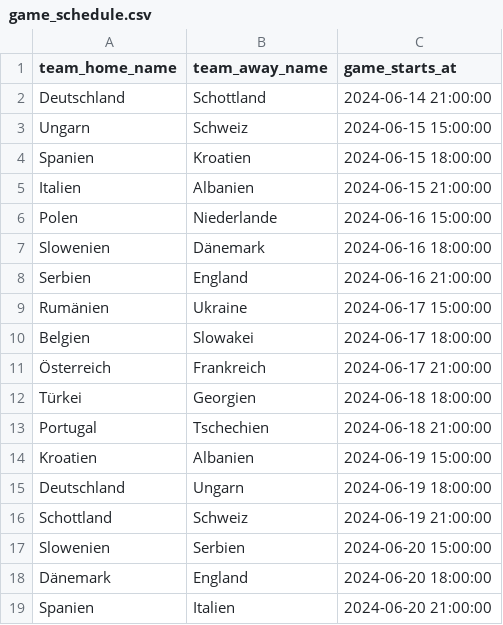
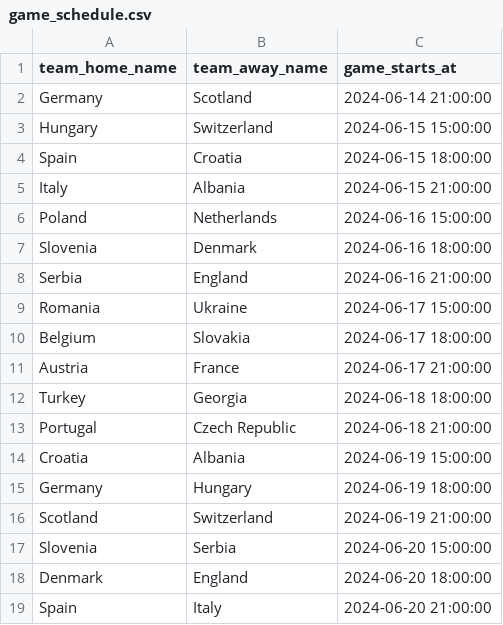
Before and after one commit to leon-liang/check24-tippspiel-challenge, a CSV file: server/data/game_schedule.csv, drawn as a sheet; only a part is shown; the diff covers the shown part only.

Commit message:
useMemo and translated dataset to english

```diff
--- a/server/data/game_schedule.csv
+++ b/server/data/game_schedule.csv
@@ -1,19 +1,19 @@
 team_home_name;team_away_name;game_starts_at
-Deutschland;Schottland;2024-06-14 21:00:00
-Ungarn;Schweiz;2024-06-15 15:00:00
-Spanien;Kroatien;2024-06-15 18:00:00
-Italien;Albanien;2024-06-15 21:00:00
-Polen;Niederlande;2024-06-16 15:00:00
-Slowenien;Dänemark;2024-06-16 18:00:00
-Serbien;England;2024-06-16 21:00:00
-Rumänien;Ukraine;2024-06-17 15:00:00
-Belgien;Slowakei;2024-06-17 18:00:00
-Österreich;Frankreich;2024-06-17 21:00:00
-Türkei;Georgien;2024-06-18 18:00:00
-Portugal;Tschechien;2024-06-18 21:00:00
-Kroatien;Albanien;2024-06-19 15:00:00
-Deutschland;Ungarn;2024-06-19 18:00:00
-Schottland;Schweiz;2024-06-19 21:00:00
-Slowenien;Serbien;2024-06-20 15:00:00
-Dänemark;England;2024-06-20 18:00:00
-Spanien;Italien;2024-06-20 21:00:00
+Germany;Scotland;2024-06-14 21:00:00
+Hungary;Switzerland;2024-06-15 15:00:00
+Spain;Croatia;2024-06-15 18:00:00
+Italy;Albania;2024-06-15 21:00:00
+Poland;Netherlands;2024-06-16 15:00:00
+Slovenia;Denmark;2024-06-16 18:00:00
+Serbia;England;2024-06-16 21:00:00
+Romania;Ukraine;2024-06-17 15:00:00
+Belgium;Slovakia;2024-06-17 18:00:00
+Austria;France;2024-06-17 21:00:00
+Turkey;Georgia;2024-06-18 18:00:00
+Portugal;Czech Republic;2024-06-18 21:00:00
+Croatia;Albania;2024-06-19 15:00:00
+Germany;Hungary;2024-06-19 18:00:00
+Scotland;Switzerland;2024-06-19 21:00:00
+Slovenia;Serbia;2024-06-20 15:00:00
+Denmark;England;2024-06-20 18:00:00
+Spain;Italy;2024-06-20 21:00:00
```
Also changed, not shown: 2 added rows, 2 removed rows and 27 edited cells elsewhere in this file, 1 other file.
